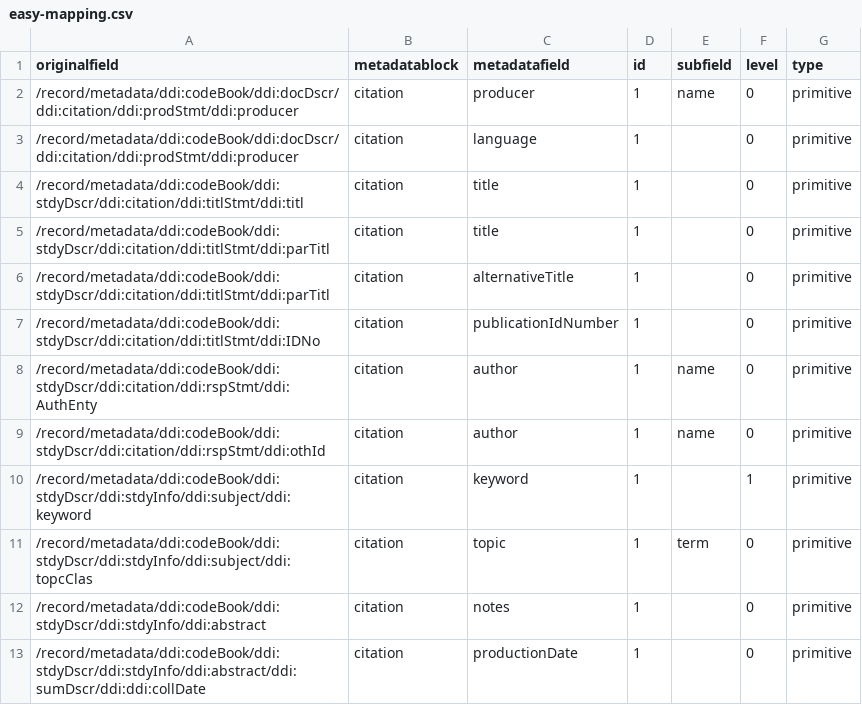
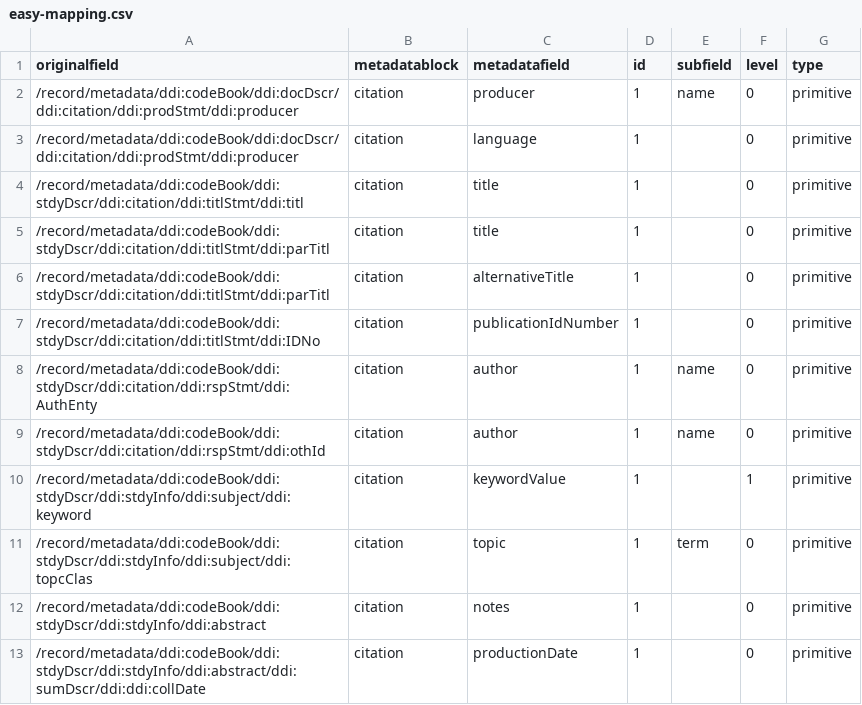
Before and after one commit to thomasve-DANS/metadata-mappings, a CSV file: easy-mapping.csv, drawn as a sheet.

Commit message:
meh

```diff
--- a/easy-mapping.csv
+++ b/easy-mapping.csv
@@ -9,3 +9,3 @@ originalfield,metadatablock,metadatafield,id,subfield,level,type
 "/record/metadata/ddi:codeBook/ddi:stdyDscr/ddi:citation/ddi:rspStmt/ddi:othId",citation,author,1,name,0,primitive
-"/record/metadata/ddi:codeBook/ddi:stdyDscr/ddi:stdyInfo/ddi:subject/ddi:keyword",citation,keyword,1,"",1,primitive
+"/record/metadata/ddi:codeBook/ddi:stdyDscr/ddi:stdyInfo/ddi:subject/ddi:keyword",citation,keywordValue,1,"",1,primitive
 "/record/metadata/ddi:codeBook/ddi:stdyDscr/ddi:stdyInfo/ddi:subject/ddi:topcClas",citation,topic,1,term,0,primitive
```
